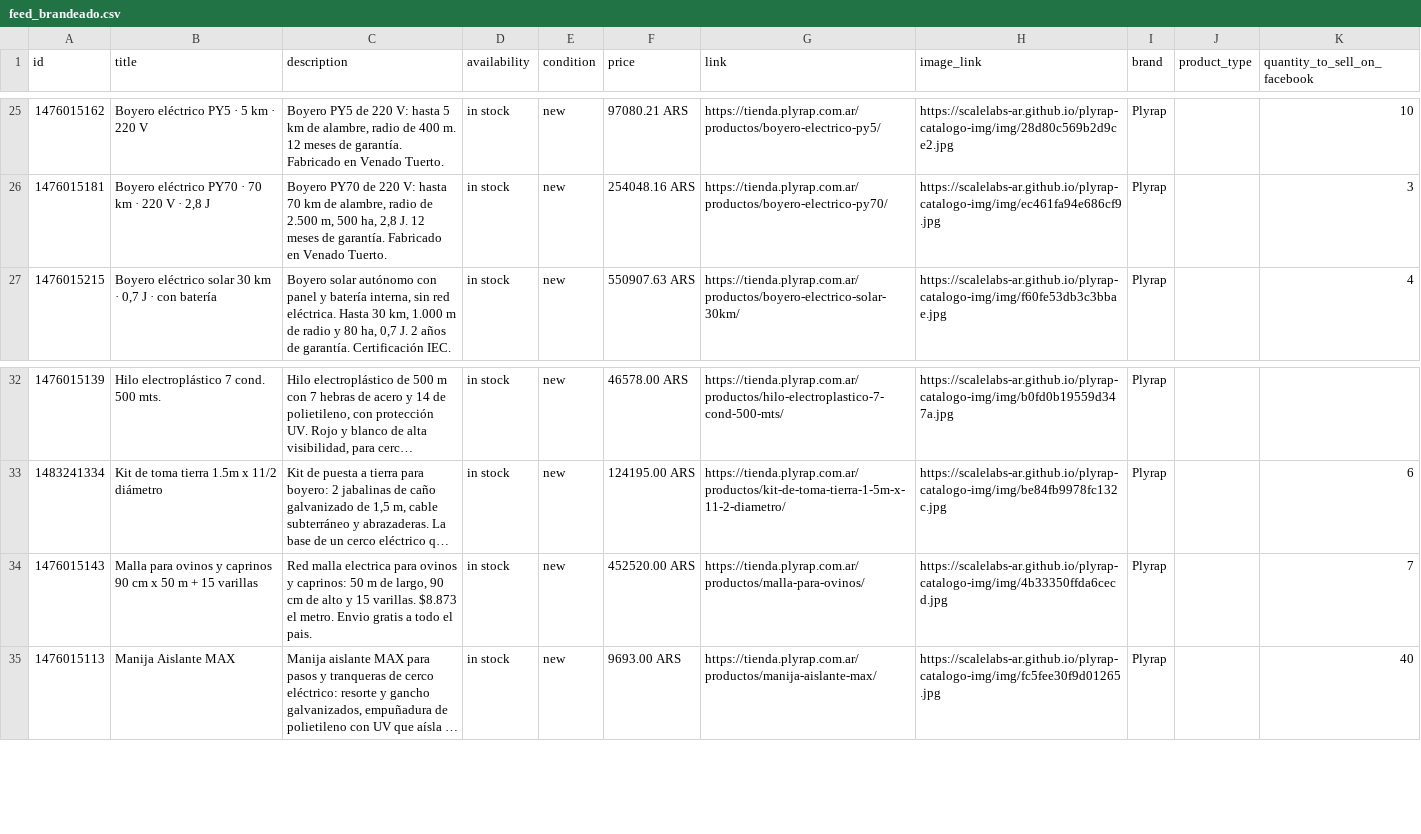
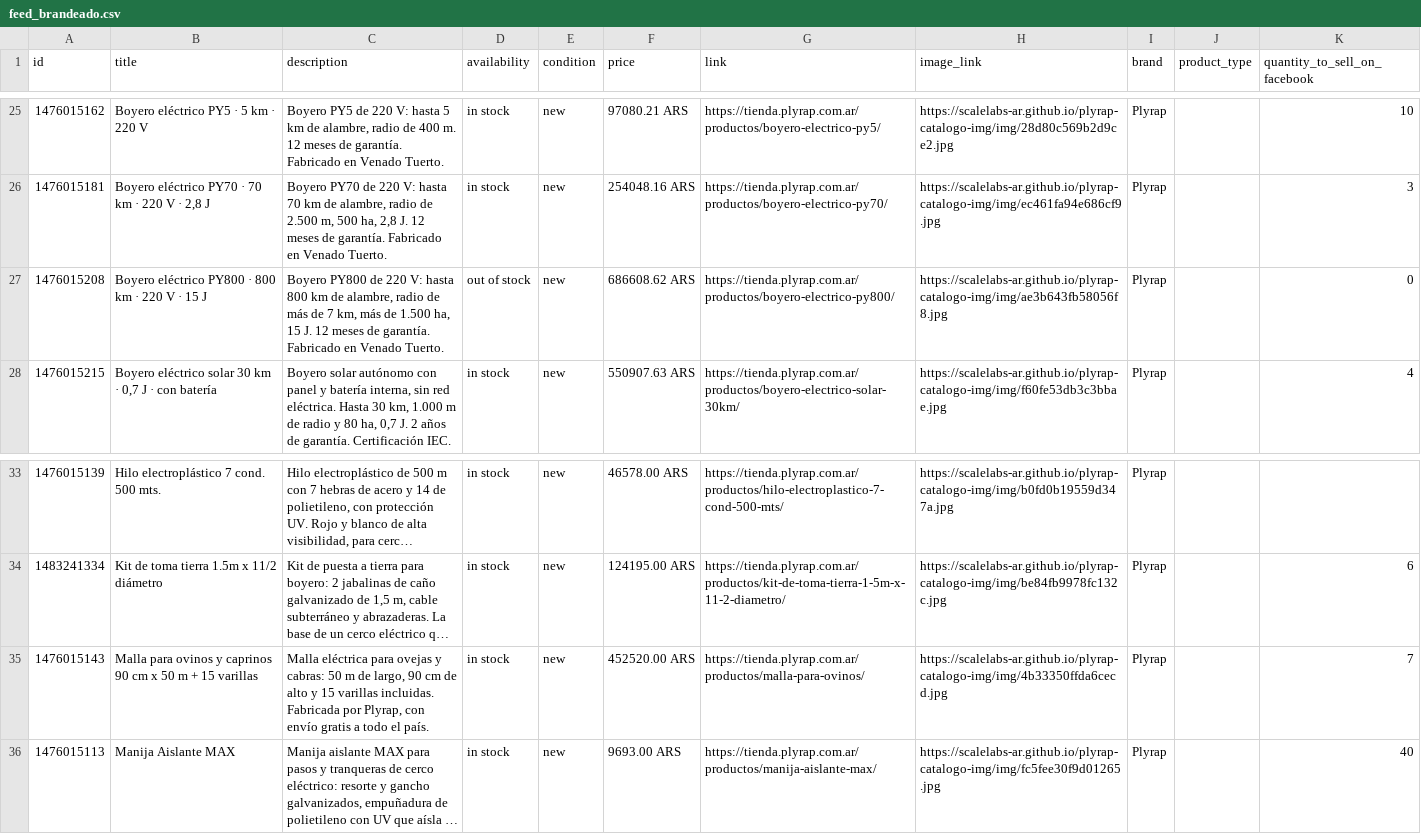
Before and after one commit to ScaleLabs-ar/plyrap-catalogo-img, a CSV file: feed_brandeado.csv, drawn as a sheet; only a part is shown, gaps mark what is left out; long unchanged cells end in …; addresses are those after the commit; the diff names each change by its address in the sheet, - before the commit and + after, or states it on an @@ line.

```diff
--- a/feed_brandeado.csv
+++ b/feed_brandeado.csv
+row 27: 1476015208 | Boyero eléctrico PY800 · 800 km · 220 V · 15 J | Boyero PY800 de 220 V: hasta 800 km de alambre, radio de más de 7 km, más de 1.500 ha, 15 J. 12 meses de garantía. Fabricado en Venado Tuerto. | out of stock | new | 686608.62 ARS | https://tienda.plyrap.com.ar/productos/boyero-electrico-py800/ | https://scalelabs-ar.github.io/plyrap-catalogo-img/img/ae3b643fb58056f8.jpg | Plyrap |  | 0
-C35 (description): Red malla electrica para ovinos y caprinos: 50 m de largo, 90 cm de alto y 15 varillas. $8.873 el metro. Envio gratis a todo el pais.
+C35 (description): Malla eléctrica para ovejas y cabras: 50 m de largo, 90 cm de alto y 15 varillas incluidas. Fabricada por Plyrap, con envío gratis a todo el país.
```
Also changed, not shown: 1 other file.
